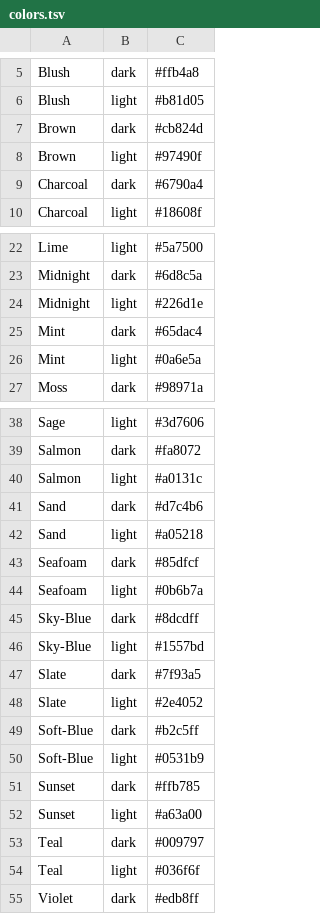
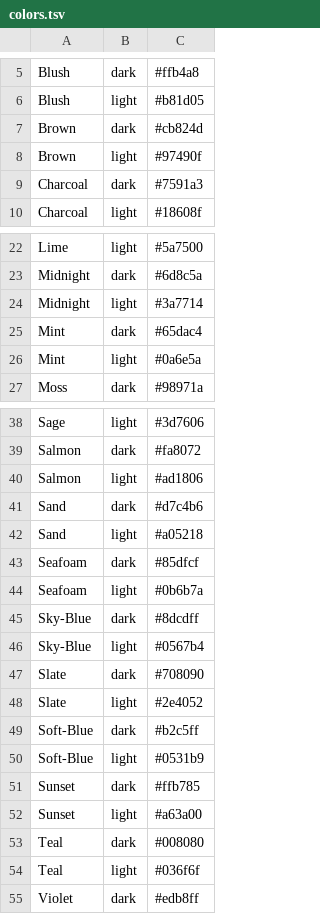
Before and after one commit to jns-oop/omarchy-tools, a TSV file: cursor-picker/bibata/colors.tsv, drawn as a sheet; only a part is shown, gaps mark what is left out.

```diff
--- a/cursor-picker/bibata/colors.tsv
+++ b/cursor-picker/bibata/colors.tsv
@@ -8,3 +8,3 @@ Brown	dark	#cb824d
 Brown	light	#97490f
-Charcoal	dark	#6790a4
+Charcoal	dark	#7591a3
 Charcoal	light	#18608f
@@ -23,3 +23,3 @@ Lime	light	#5a7500
 Midnight	dark	#6d8c5a
-Midnight	light	#226d1e
+Midnight	light	#3a7714
 Mint	dark	#65dac4
@@ -39,3 +39,3 @@ Sage	light	#3d7606
 Salmon	dark	#fa8072
-Salmon	light	#a0131c
+Salmon	light	#ad1806
 Sand	dark	#d7c4b6
@@ -45,4 +45,4 @@ Seafoam	light	#0b6b7a
 Sky-Blue	dark	#8dcdff
-Sky-Blue	light	#1557bd
-Slate	dark	#7f93a5
+Sky-Blue	light	#0567b4
+Slate	dark	#708090
 Slate	light	#2e4052
@@ -52,3 +52,3 @@ Sunset	dark	#ffb785
 Sunset	light	#a63a00
-Teal	dark	#009797
+Teal	dark	#008080
 Teal	light	#036f6f
```
Also changed, not shown: 9 other files.
